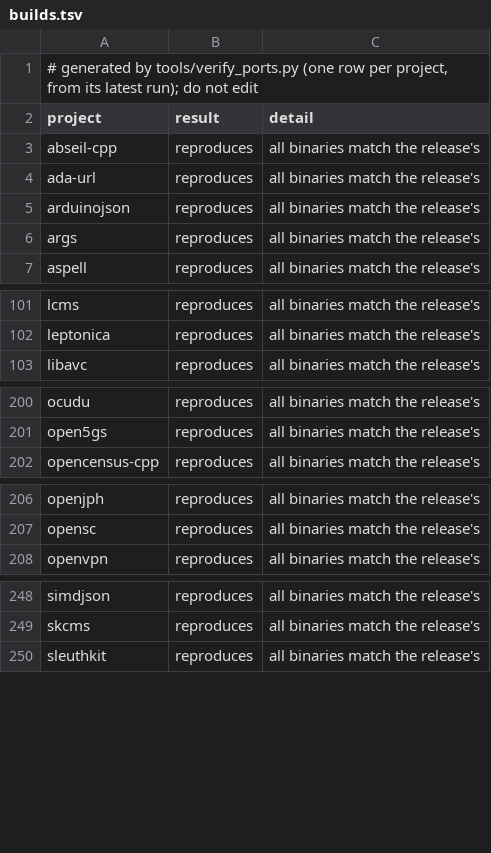
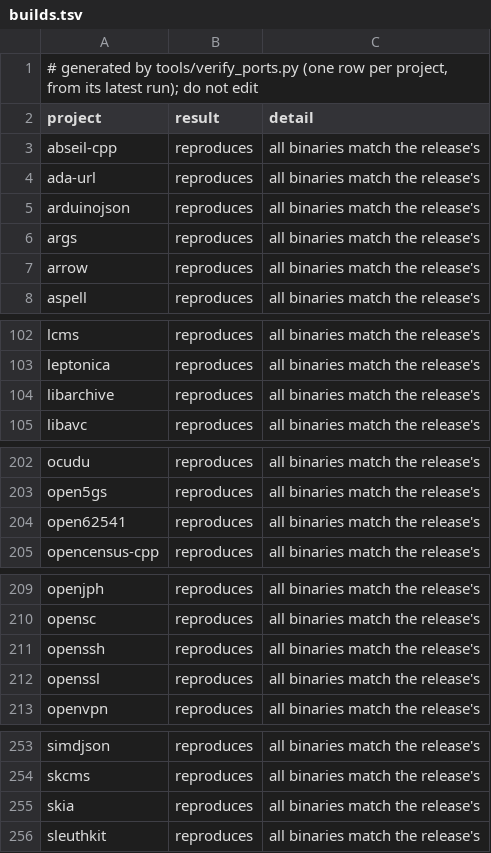
Before and after one commit to FreeREAC/oss-verify, a TSV file: tools/seeds/builds.tsv, drawn as a sheet; only a part is shown, gaps mark what is left out; the diff covers the shown part only.

Commit message:
Ported builds: 310 of 312 reproduce
The last seven checks are done. openssl, re-checked alone with the builder that gives a ported
target the release's compiler path, now reproduces all 136 of its binaries. arrow, libarchive,
open62541, openssh, skia and wget2 reproduce too. 310 of the 312 seedable projects reproduce every
binary of all four builds, 3,152 in all; varnish fails and numactl is not ported. 57 of the checks
were made with the builder as it is now, the others with earlier versions, whose changes since do
not touch what those projects compile and link.

tools/seeds/<name>/ gains the seven ports, each regenerated and compared with the checked files
first. docs/exit-codes.md says where counting mode is asked for.

```diff
--- a/tools/seeds/builds.tsv
+++ b/tools/seeds/builds.tsv
@@ -6,2 +6,3 @@ arduinojson	reproduces	all binaries match the release's
 args	reproduces	all binaries match the release's
+arrow	reproduces	all binaries match the release's
 aspell	reproduces	all binaries match the release's
@@ -102,2 +103,3 @@ lcms	reproduces	all binaries match the release's
 leptonica	reproduces	all binaries match the release's
+libarchive	reproduces	all binaries match the release's
 libavc	reproduces	all binaries match the release's
@@ -201,2 +203,3 @@ ocudu	reproduces	all binaries match the release's
 open5gs	reproduces	all binaries match the release's
+open62541	reproduces	all binaries match the release's
 opencensus-cpp	reproduces	all binaries match the release's
@@ -207,2 +210,4 @@ openjph	reproduces	all binaries match the release's
 opensc	reproduces	all binaries match the release's
+openssh	reproduces	all binaries match the release's
+openssl	reproduces	all binaries match the release's
 openvpn	reproduces	all binaries match the release's
@@ -249,2 +254,3 @@ simdjson	reproduces	all binaries match the release's
 skcms	reproduces	all binaries match the release's
+skia	reproduces	all binaries match the release's
 sleuthkit	reproduces	all binaries match the release's
```
Also changed, not shown: 1 added row elsewhere in this file, docs/seeded-projects.tsv, 25 other files.
